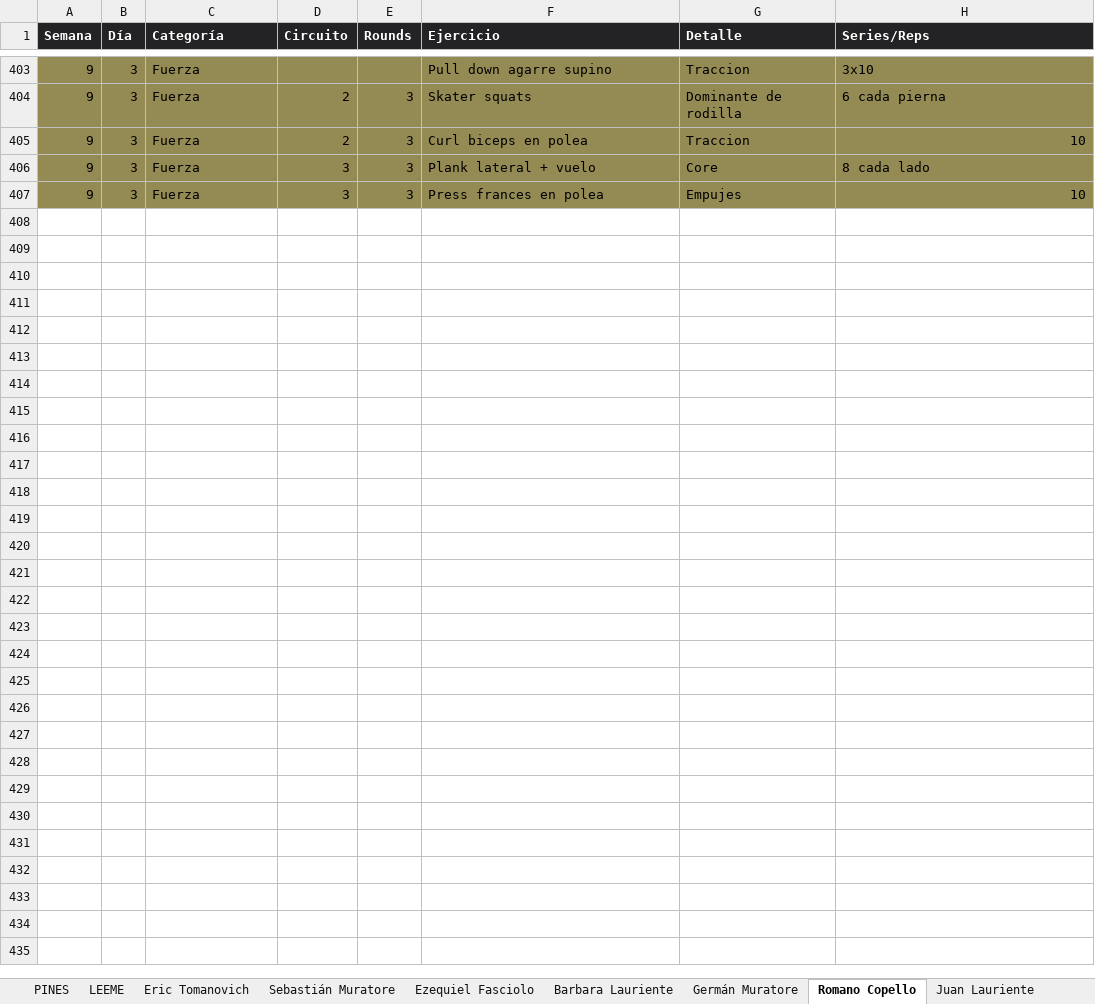
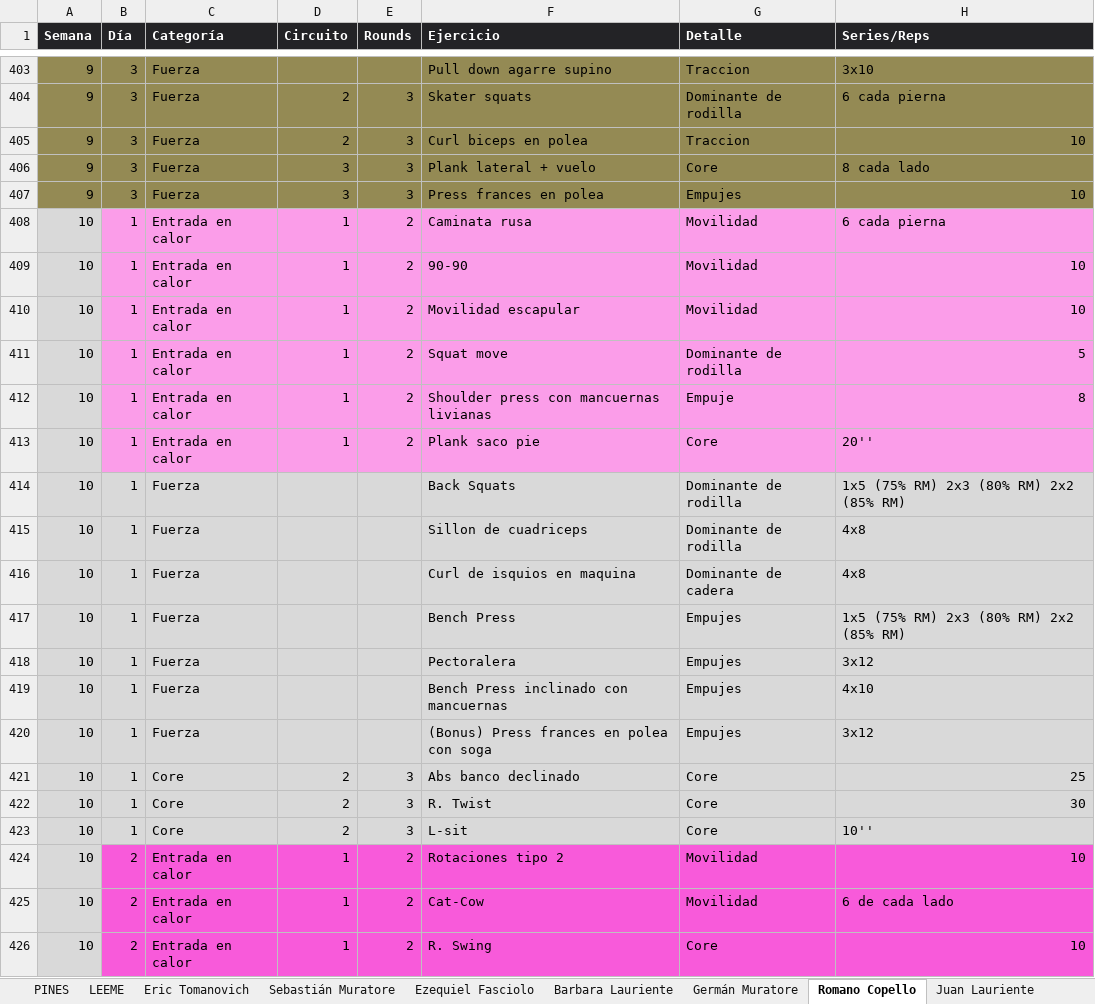
Before and after one commit to erictomanovich-web/profe.eric.app, an Excel workbook: pwa/rutinas.xlsx, sheet Romano Copello, drawn as a sheet; only a part is shown, gaps mark what is left out; values as stored, in another font and other column widths than the file's, no borders; the diff covers the shown part only; the diff names each change by its address in the sheet, - before the commit and + after, or states it on an @@ line.

```diff
--- a/pwa/rutinas.xlsx (sheet Romano Copello)
+++ b/pwa/rutinas.xlsx (sheet Romano Copello)
+row 408: 10 | 1 | Entrada en calor | 1 | 2 | Caminata rusa | Movilidad | 6 cada pierna
+row 409: 10 | 1 | Entrada en calor | 1 | 2 | 90-90 | Movilidad | 10
+row 410: 10 | 1 | Entrada en calor | 1 | 2 | Movilidad escapular | Movilidad | 10
+row 411: 10 | 1 | Entrada en calor | 1 | 2 | Squat move | Dominante de rodilla | 5
+row 412: 10 | 1 | Entrada en calor | 1 | 2 | Shoulder press con mancuernas livianas | Empuje | 8
+row 413: 10 | 1 | Entrada en calor | 1 | 2 | Plank saco pie | Core | 20''
+row 414: 10 | 1 | Fuerza |  |  | Back Squats | Dominante de rodilla | 1x5 (75% RM) 2x3 (80% RM) 2x2 (85% RM)
+row 415: 10 | 1 | Fuerza |  |  | Sillon de cuadriceps | Dominante de rodilla | 4x8
+row 416: 10 | 1 | Fuerza |  |  | Curl de isquios en maquina | Dominante de cadera | 4x8
+row 417: 10 | 1 | Fuerza |  |  | Bench Press | Empujes | 1x5 (75% RM) 2x3 (80% RM) 2x2 (85% RM)
+row 418: 10 | 1 | Fuerza |  |  | Pectoralera | Empujes | 3x12
+row 419: 10 | 1 | Fuerza |  |  | Bench Press inclinado con mancuernas | Empujes | 4x10
+row 420: 10 | 1 | Fuerza |  |  | (Bonus) Press frances en polea con soga | Empujes | 3x12
+row 421: 10 | 1 | Core | 2 | 3 | Abs banco declinado | Core | 25
+row 422: 10 | 1 | Core | 2 | 3 | R. Twist | Core | 30
+row 423: 10 | 1 | Core | 2 | 3 | L-sit | Core | 10''
+row 424: 10 | 2 | Entrada en calor | 1 | 2 | Rotaciones tipo 2 | Movilidad | 10
+row 425: 10 | 2 | Entrada en calor | 1 | 2 | Cat-Cow | Movilidad | 6 de cada lado
+row 426: 10 | 2 | Entrada en calor | 1 | 2 | R. Swing | Core | 10
```
Also changed, not shown: 28 added rows elsewhere in this sheet, sheet Rocio Duchi, sheet Cristian Medina, sheet Barbara Lauriente, sheet Sebastián Muratore, sheet Ezequiel Fasciolo, sheet Leo Lewis, 3 more sheets.
